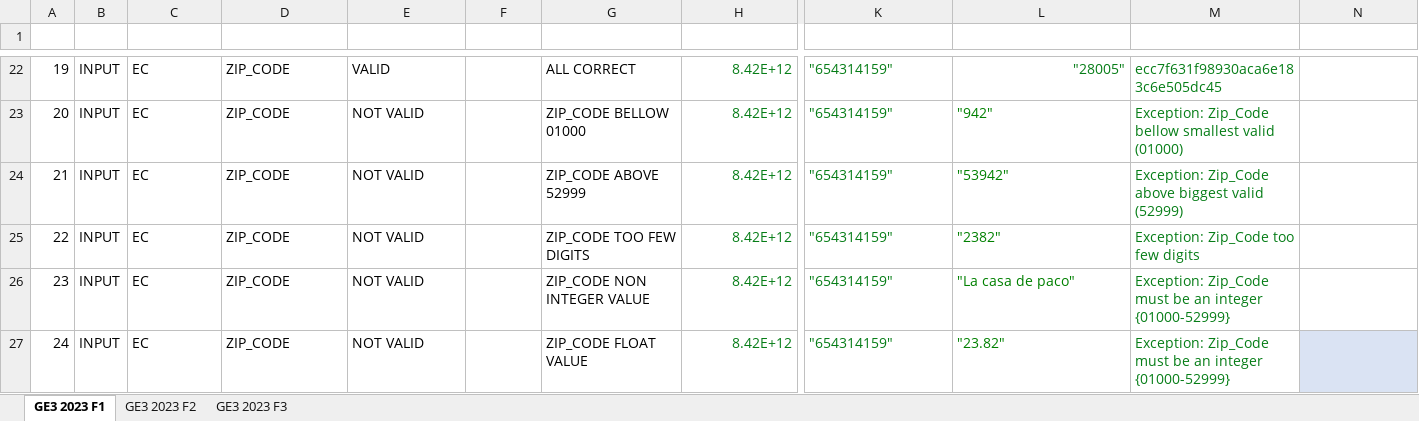
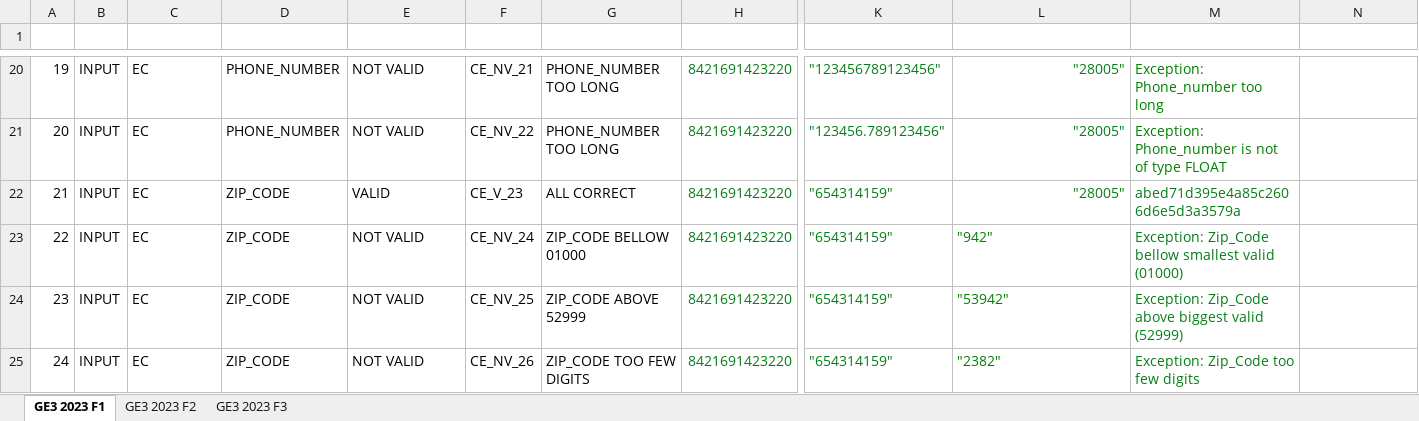
Before and after one commit to 100472175/G89.2023.T20.EG3, an Excel workbook: GE3_TestCasesTemplate_2023_v1.0.xlsx, sheet GE3 2023 F1, drawn as a sheet; only a part is shown, gaps mark what is left out; values as stored, in another font and other column widths than the file's, no borders; table styles not drawn; addresses are those after the commit; the diff covers the shown part only; the diff names each change by its address in the sheet, - before the commit and + after, or states it on an @@ line.

```diff
--- a/GE3_TestCasesTemplate_2023_v1.0.xlsx (sheet GE3 2023 F1)
+++ b/GE3_TestCasesTemplate_2023_v1.0.xlsx (sheet GE3 2023 F1)
-D20:D21 (FIELD): ZIP_CODE
+D20:D21 (FIELD): PHONE_NUMBER
-E20 (VALID/INVALID): VALID
+E20 (VALID/INVALID): NOT VALID
-F20 (ID TEST): (empty)
+F20 (ID TEST): CE_NV_21
-G20 (DESCRIPTION): ALL CORRECT
+G20 (DESCRIPTION): PHONE_NUMBER TOO LONG
-H20:H25 (PRODUCT_ID): 8.42E+12
+H20:H25 (PRODUCT_ID): 8421691423220
-K20 (PHONE_NUMBER): "654314159"
+K20 (PHONE_NUMBER): "123456789123456"
-M20 (RESULT): ecc7f631f98930aca6e183c6e505dc45
+M20 (RESULT): Exception: Phone_number too long
-F21 (ID TEST): (empty)
+F21 (ID TEST): CE_NV_22
-G21 (DESCRIPTION): ZIP_CODE BELLOW 01000
+G21 (DESCRIPTION): PHONE_NUMBER TOO LONG
-K21 (PHONE_NUMBER): "654314159"
+K21 (PHONE_NUMBER): "123456.789123456"
-L21 (ZIP_CODE): "942"
+L21 (ZIP_CODE): "28005"
-L21:L22 alignment: left
+L21:L22 alignment: right
-M21 (RESULT): Exception: Zip_Code bellow smallest valid (01000)
+M21 (RESULT): Exception: Phone_number is not of type FLOAT
-E22 (VALID/INVALID): NOT VALID
+E22 (VALID/INVALID): VALID
-F22 (ID TEST): (empty)
+F22 (ID TEST): CE_V_23
-G22 (DESCRIPTION): ZIP_CODE ABOVE 52999
+G22 (DESCRIPTION): ALL CORRECT
-L22 (ZIP_CODE): "53942"
+L22 (ZIP_CODE): "28005"
-M22 (RESULT): Exception: Zip_Code above biggest valid (52999)
+M22 (RESULT): abed71d395e4a85c2606d6e5d3a3579a
-F23 (ID TEST): (empty)
+F23 (ID TEST): CE_NV_24
-G23 (DESCRIPTION): ZIP_CODE TOO FEW DIGITS
+G23 (DESCRIPTION): ZIP_CODE BELLOW 01000
-L23 (ZIP_CODE): "2382"
+L23 (ZIP_CODE): "942"
-M23 (RESULT): Exception: Zip_Code too few digits
+M23 (RESULT): Exception: Zip_Code bellow smallest valid (01000)
-F24 (ID TEST): (empty)
+F24 (ID TEST): CE_NV_25
-G24 (DESCRIPTION): ZIP_CODE NON INTEGER VALUE
+G24 (DESCRIPTION): ZIP_CODE ABOVE 52999
-L24 (ZIP_CODE): "La casa de paco"
+L24 (ZIP_CODE): "53942"
-M24 (RESULT): Exception: Zip_Code must be an integer {01000-52999}
+M24 (RESULT): Exception: Zip_Code above biggest valid (52999)
-F25 (ID TEST): (empty)
+F25 (ID TEST): CE_NV_26
-G25 (DESCRIPTION): ZIP_CODE FLOAT VALUE
+G25 (DESCRIPTION): ZIP_CODE TOO FEW DIGITS
-L25 (ZIP_CODE): "23.82"
+L25 (ZIP_CODE): "2382"
-M25 (RESULT): Exception: Zip_Code must be an integer {01000-52999}
+M25 (RESULT): Exception: Zip_Code too few digits
-N25 fill: #DAE3F3
+N25 fill: none
```
Also changed, not shown: 2 added rows, 2 removed rows, 69 edited cells and cell formats elsewhere in this sheet, 19 other files.
